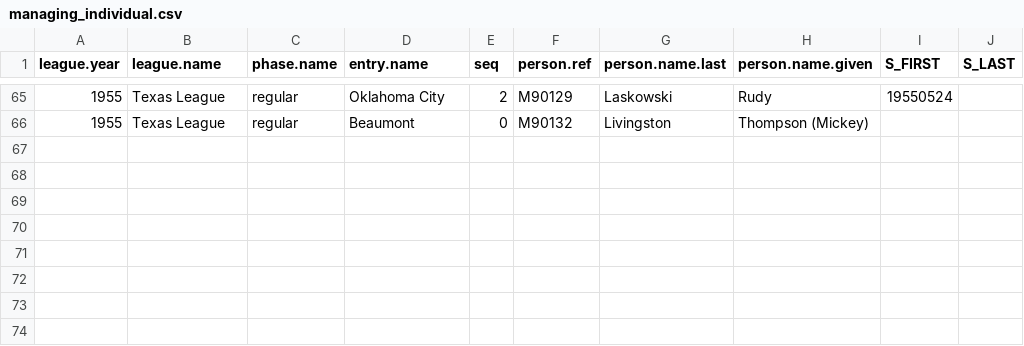
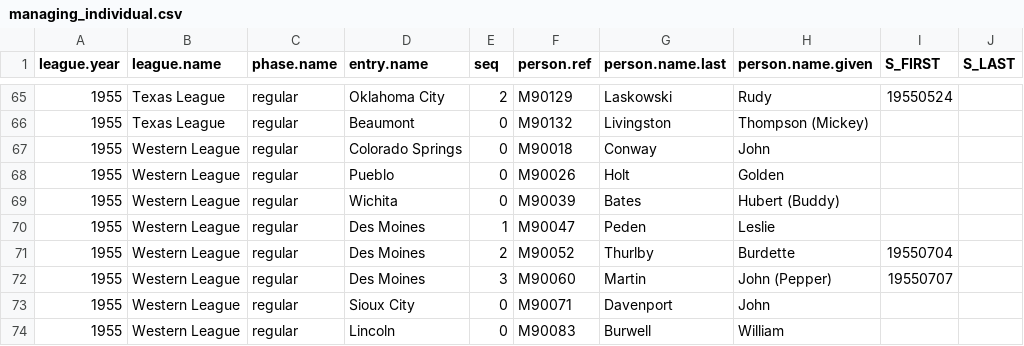
Before and after one commit to doc22940/minoraverages, a CSV file: processed/1956TSN/managing_individual.csv, drawn as a sheet; only a part is shown, gaps mark what is left out; the diff names each change by its address in the sheet, - before the commit and + after, or states it on an @@ line.

```diff
--- a/processed/1956TSN/managing_individual.csv
+++ b/processed/1956TSN/managing_individual.csv
+row 67: 1955 | Western League | regular | Colorado Springs | 0 | M90018 | Conway | John
+row 68: 1955 | Western League | regular | Pueblo | 0 | M90026 | Holt | Golden
+row 69: 1955 | Western League | regular | Wichita | 0 | M90039 | Bates | Hubert (Buddy)
+row 70: 1955 | Western League | regular | Des Moines | 1 | M90047 | Peden | Leslie
+row 71: 1955 | Western League | regular | Des Moines | 2 | M90052 | Thurlby | Burdette | 19550704
+row 72: 1955 | Western League | regular | Des Moines | 3 | M90060 | Martin | John (Pepper) | 19550707
+row 73: 1955 | Western League | regular | Sioux City | 0 | M90071 | Davenport | John
+row 74: 1955 | Western League | regular | Lincoln | 0 | M90083 | Burwell | William
```
Also changed, not shown: processed/1956TSN/playing_team.csv, 2 other files.
